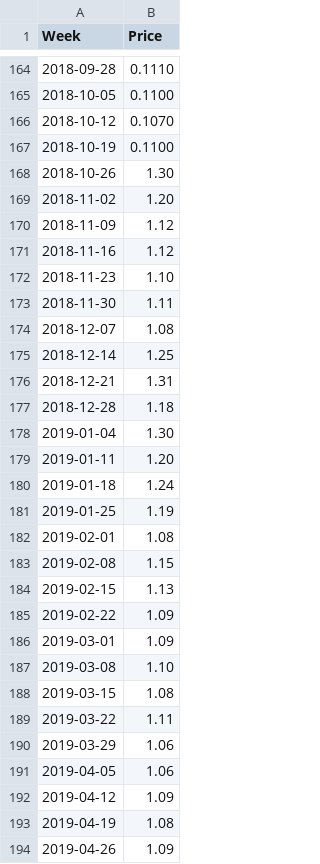
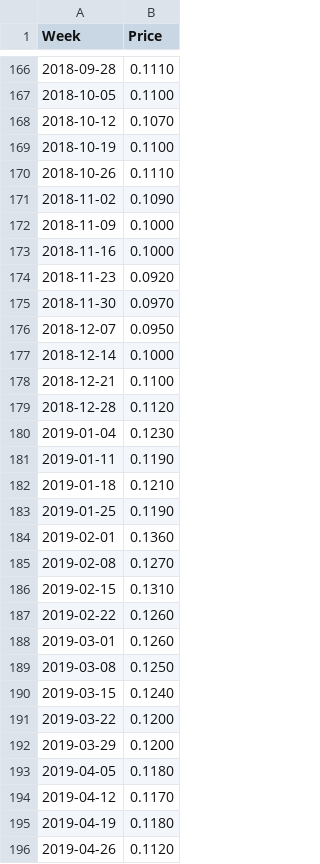
Before and after one commit to Richlyn17/SPP, a CSV file: CSV/LC.csv, drawn as a sheet; only a part is shown, gaps mark what is left out; the diff covers the shown part only.

```diff
--- a/CSV/LC.csv
+++ b/CSV/LC.csv
@@ -167,28 +169,28 @@ Week,Price
 2018-10-19,0.1100
-2018-10-26,1.30
-2018-11-02,1.20
-2018-11-09,1.12
-2018-11-16,1.12
-2018-11-23,1.10
-2018-11-30,1.11
-2018-12-07,1.08
-2018-12-14,1.25
-2018-12-21,1.31
-2018-12-28,1.18
-2019-01-04,1.30
-2019-01-11,1.20
-2019-01-18,1.24
-2019-01-25,1.19
-2019-02-01,1.08
-2019-02-08,1.15
-2019-02-15,1.13
-2019-02-22,1.09
-2019-03-01,1.09
-2019-03-08,1.10
-2019-03-15,1.08
-2019-03-22,1.11
-2019-03-29,1.06
-2019-04-05,1.06
-2019-04-12,1.09
-2019-04-19,1.08
-2019-04-26,1.09
+2018-10-26,0.1110
+2018-11-02,0.1090
+2018-11-09,0.1000
+2018-11-16,0.1000
+2018-11-23,0.0920
+2018-11-30,0.0970
+2018-12-07,0.0950
+2018-12-14,0.1000
+2018-12-21,0.1100
+2018-12-28,0.1120
+2019-01-04,0.1230
+2019-01-11,0.1190
+2019-01-18,0.1210
+2019-01-25,0.1190
+2019-02-01,0.1360
+2019-02-08,0.1270
+2019-02-15,0.1310
+2019-02-22,0.1260
+2019-03-01,0.1260
+2019-03-08,0.1250
+2019-03-15,0.1240
+2019-03-22,0.1200
+2019-03-29,0.1200
+2019-04-05,0.1180
+2019-04-12,0.1170
+2019-04-19,0.1180
+2019-04-26,0.1120
```
Also changed, not shown: 4 added rows and 68 edited cells elsewhere in this file, 2 other files.
